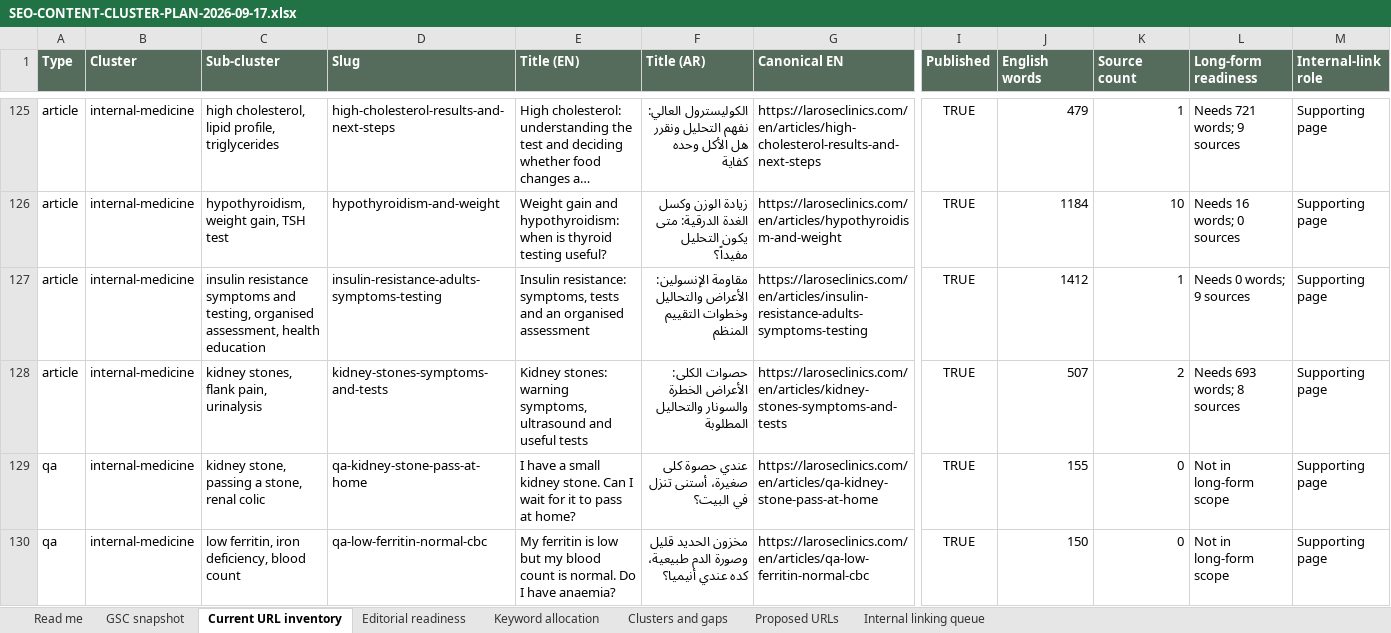
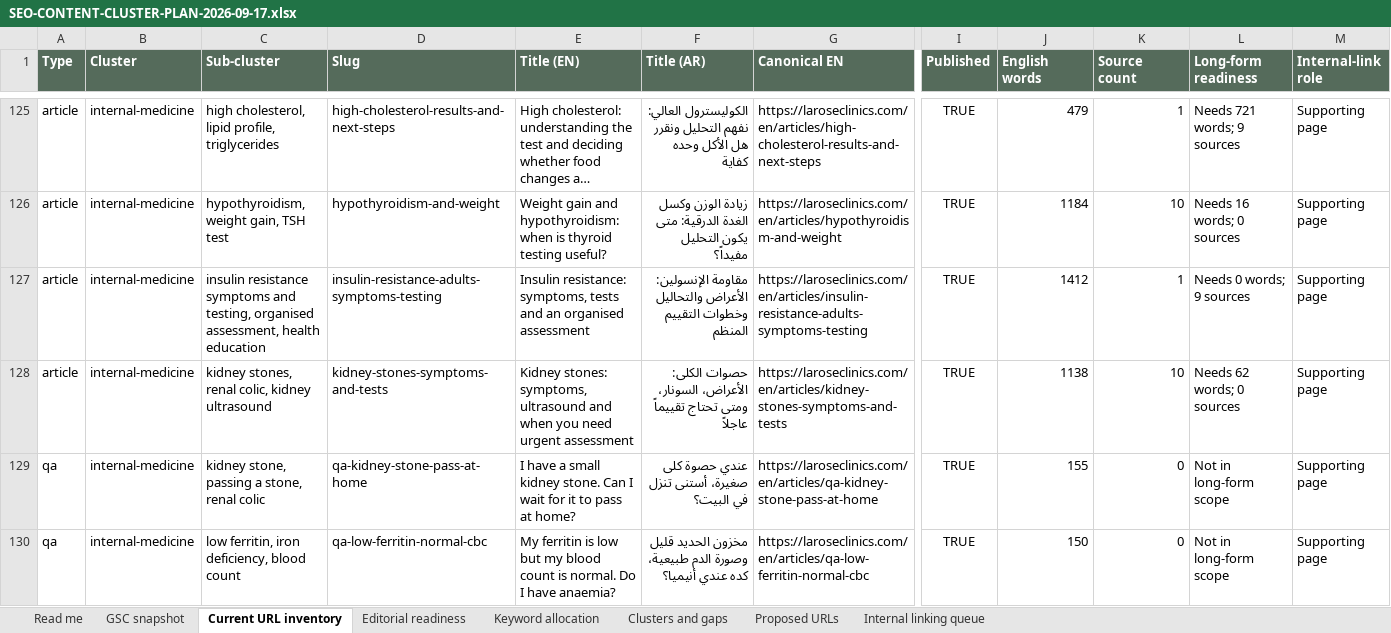
Before and after one commit to larosewellnesshub0-a11y/larose-site, an Excel workbook: _project/SEO-CONTENT-CLUSTER-PLAN-2026-09-17.xlsx, sheet Current URL inventory, drawn as a sheet; only a part is shown, gaps mark what is left out; long unchanged cells end in …; values as stored, in another font and other column widths than the file's, no borders; the diff names each change by its address in the sheet, - before the commit and + after, or states it on an @@ line.

```diff
--- a/_project/SEO-CONTENT-CLUSTER-PLAN-2026-09-17.xlsx (sheet Current URL inventory)
+++ b/_project/SEO-CONTENT-CLUSTER-PLAN-2026-09-17.xlsx (sheet Current URL inventory)
-C128 (Sub-cluster): kidney stones, flank pain, urinalysis
+C128 (Sub-cluster): kidney stones, renal colic, kidney ultrasound
-E128 (Title (EN)): Kidney stones: warning symptoms, ultrasound and useful tests
+E128 (Title (EN)): Kidney stones: symptoms, ultrasound and when you need urgent assessment
-F128 (Title (AR)): حصوات الكلى: الأعراض الخطرة والسونار والتحاليل المطلوبة
+F128 (Title (AR)): حصوات الكلى: الأعراض، السونار، ومتى تحتاج تقييماً عاجلاً
-J128 (English words): 507
+J128 (English words): 1138
-K128 (Source count): 2
+K128 (Source count): 10
-L128 (Long-form readiness): Needs 693 words; 8 sources
+L128 (Long-form readiness): Needs 62 words; 0 sources
```
Also changed, not shown: sheet Editorial readiness, sheet Internal linking queue, 6 other files.
